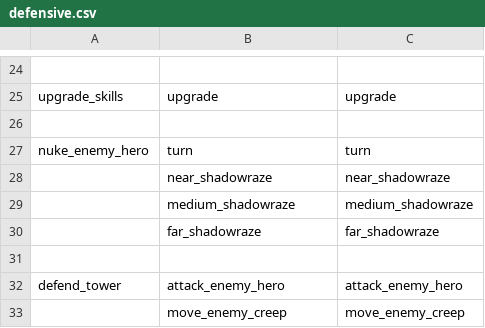
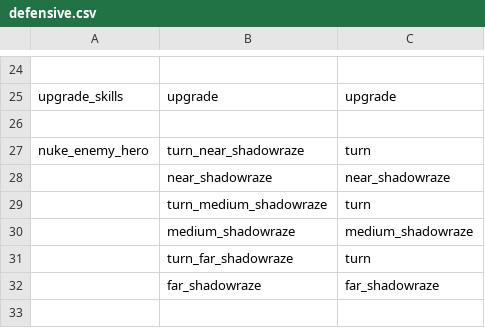
Before and after one commit to ellysh/dota2-omen-bots, a CSV file: generator/database/csv/defensive.csv, drawn as a sheet; only a part is shown, gaps mark what is left out; the shorter side is filled out with more unchanged rows.

Commit message:
Split the turn for a nuke move into separate moves

```diff
--- a/generator/database/csv/defensive.csv
+++ b/generator/database/csv/defensive.csv
@@ -26,5 +26,7 @@ upgrade_skills;upgrade;upgrade
 ;;
-nuke_enemy_hero;turn;turn
+nuke_enemy_hero;turn_near_shadowraze;turn
 ;near_shadowraze;near_shadowraze
+;turn_medium_shadowraze;turn
 ;medium_shadowraze;medium_shadowraze
+;turn_far_shadowraze;turn
 ;far_shadowraze;far_shadowraze
```
Also changed, not shown: generator/database/csv/farm.csv, generator/database/csv/offensive.csv, 10 other files.
